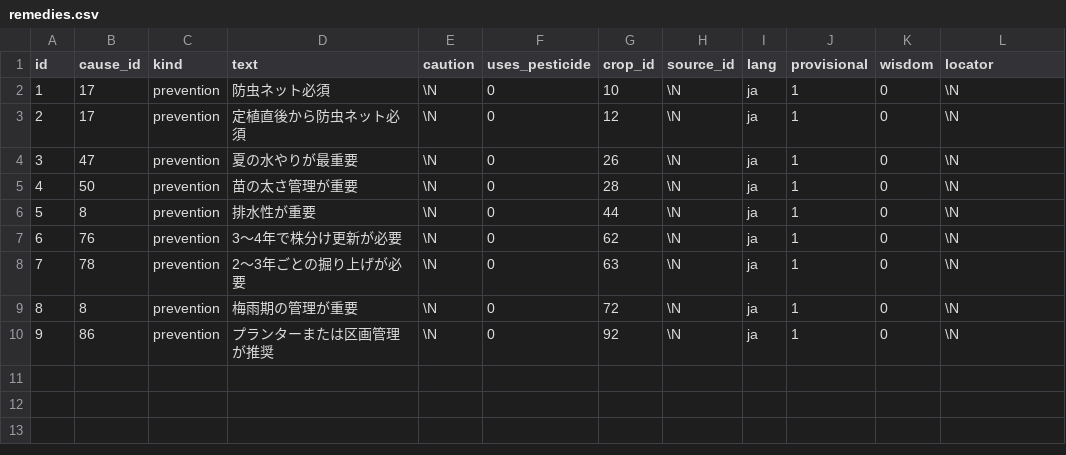
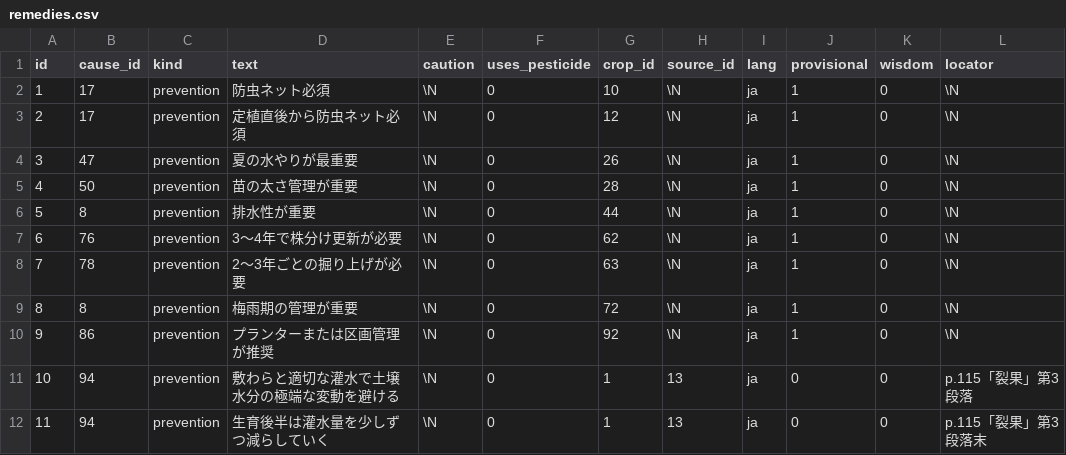
Before and after one commit to withagridream/vegbook, a CSV file: data/remedies.csv, drawn as a sheet; the diff names each change by its address in the sheet, - before the commit and + after, or states it on an @@ line.

```diff
--- a/data/remedies.csv
+++ b/data/remedies.csv
+row 11: 10 | 94 | prevention | 敷わらと適切な灌水で土壌水分の極端な変動を避ける | \N | 0 | 1 | 13 | ja | 0 | 0 | p.115「裂果」第3段落
+row 12: 11 | 94 | prevention | 生育後半は灌水量を少しずつ減らしていく | \N | 0 | 1 | 13 | ja | 0 | 0 | p.115「裂果」第3段落末
```
Also changed, not shown: data/causes.csv, data/trouble_causes.csv, 2 other files.
